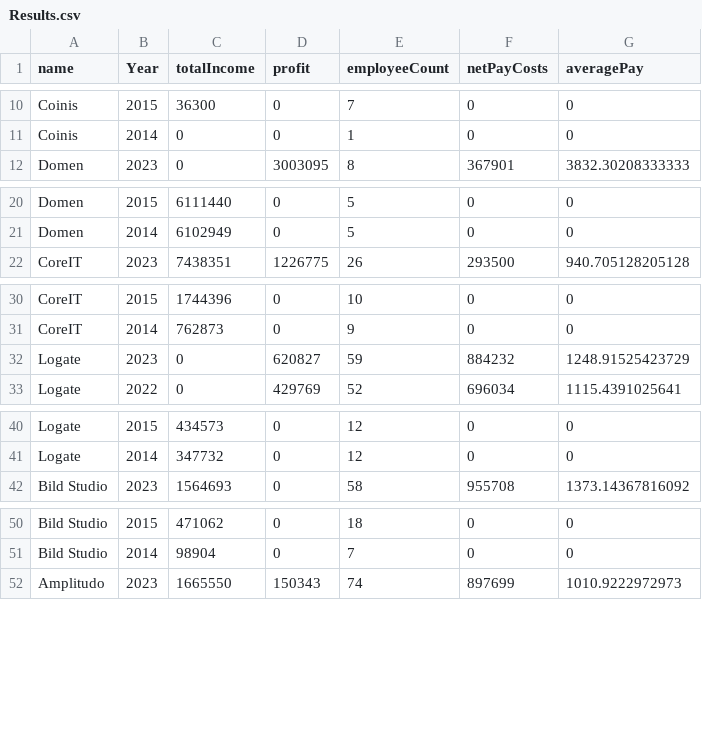
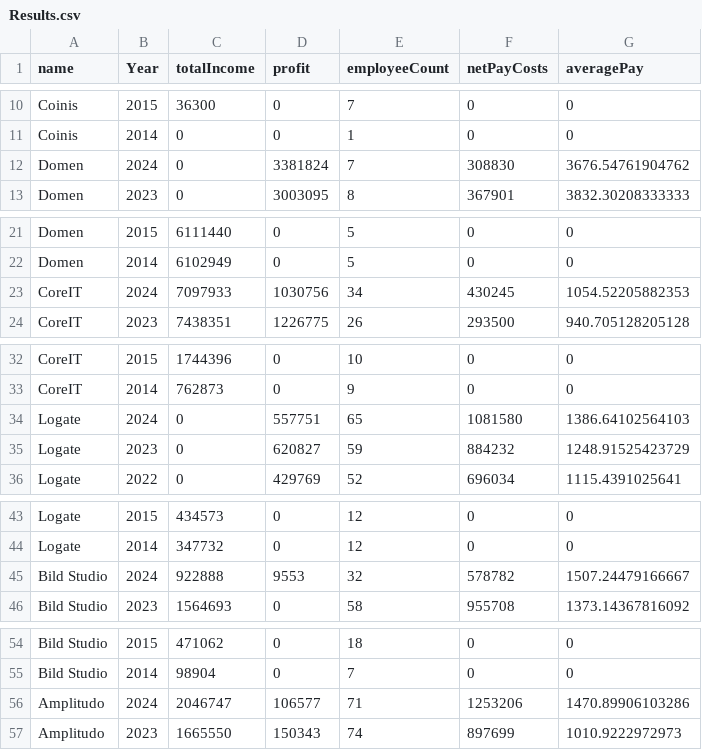
Before and after one commit to stevyhacker/scraping-eprijava, a CSV file: Results.csv, drawn as a sheet; only a part is shown, gaps mark what is left out; the diff covers the shown part only; the diff names each change by its address in the sheet, - before the commit and + after, or states it on an @@ line.

```diff
--- a/Results.csv
+++ b/Results.csv
+row 12: Domen | 2024 | 0 | 3381824 | 7 | 308830 | 3676.54761904762
+row 23: CoreIT | 2024 | 7097933 | 1030756 | 34 | 430245 | 1054.52205882353
+row 34: Logate | 2024 | 0 | 557751 | 65 | 1081580 | 1386.64102564103
+row 45: Bild Studio | 2024 | 922888 | 9553 | 32 | 578782 | 1507.24479166667
+row 56: Amplitudo | 2024 | 2046747 | 106577 | 71 | 1253206 | 1470.89906103286
```
Also changed, not shown: 23 added rows elsewhere in this file, 40 other files.
